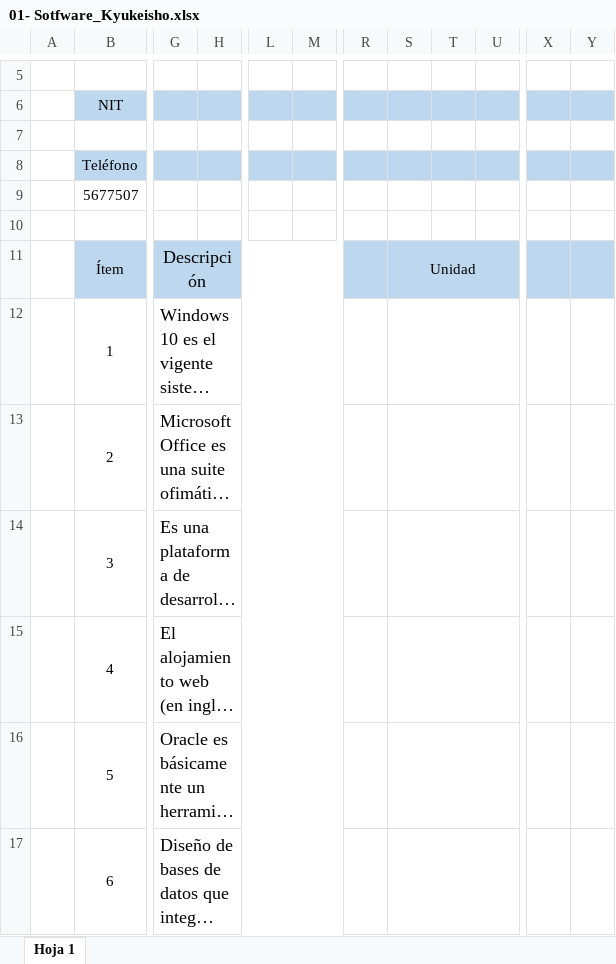
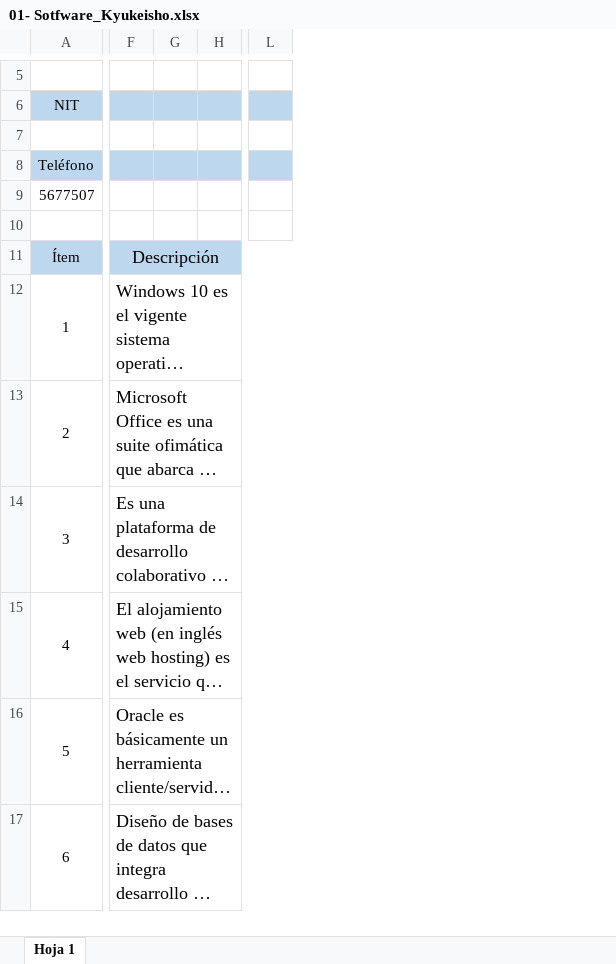
Before and after one commit to senaceet/Kyukeisho_New, an Excel workbook: 3- Desarrollo/04- Inventario Software Y Hardware/01- Sotfware_Kyukeisho.xlsx, sheet Hoja 1, drawn as a sheet; only a part is shown, gaps mark what is left out; long unchanged cells end in …; values as stored, in another font and other column widths than the file's, no borders; charts and pictures not drawn; removed rows and columns are numbered as before the commit, all else as after; the diff names each change by its address in the sheet, - before the commit and + after, or states it on an @@ line.

Commit message:
chore: Se modifican documentos

```diff
--- a/3- Desarrollo/04- Inventario Software Y Hardware/01- Sotfware_Kyukeisho.xlsx (sheet Hoja 1)
+++ b/3- Desarrollo/04- Inventario Software Y Hardware/01- Sotfware_Kyukeisho.xlsx (sheet Hoja 1)
-column A, empty
+column G, empty
-column M, empty
@@ column R hidden, empty @@
@@ column S hidden, row 11: Unidad @@
@@ column T hidden, empty @@
-column U, empty
@@ column X hidden, empty @@
-column Y, empty
```
Also changed, not shown: formulas that keep their value, charts or pictures.
